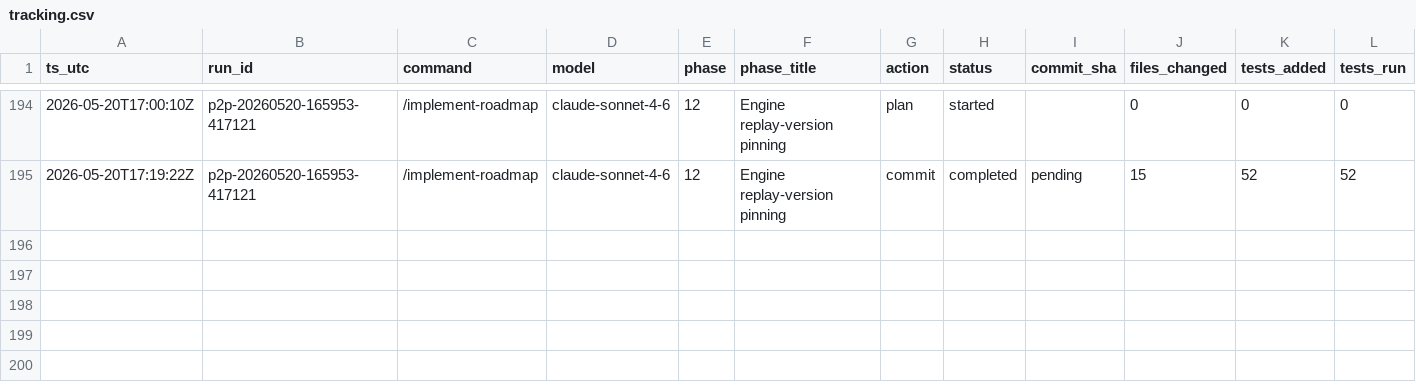
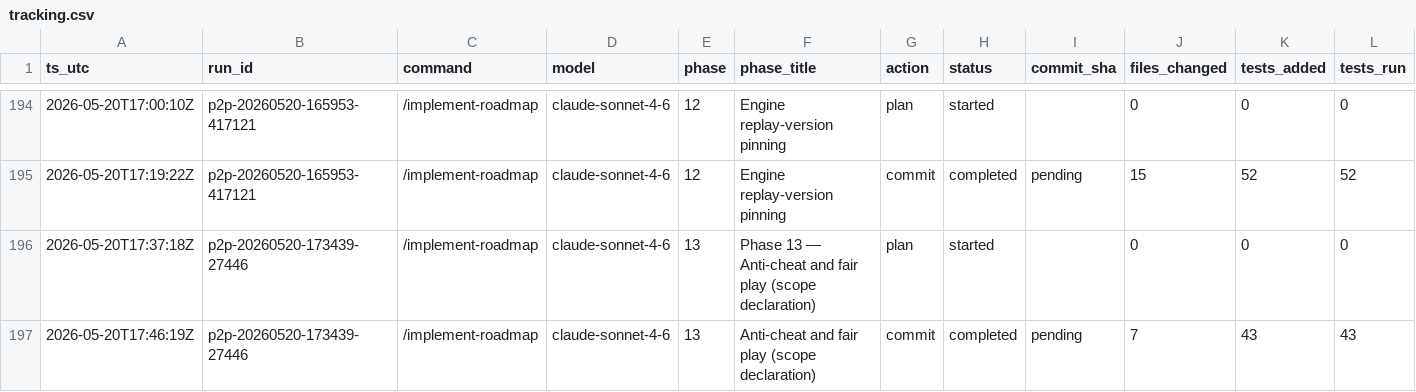
Before and after one commit to metaphy6/chessrecast, a CSV file: agent/tracking.csv, drawn as a sheet; only a part is shown, gaps mark what is left out; rows hold the shown columns only; the diff names each change by its address in the sheet, - before the commit and + after, or states it on an @@ line.

Commit message:
feat(p2p-13): anti-cheat scope declaration: fair-play doc, no_engine_pledge, think_time_histogram, casual_mode [p2p-20260520-173439-27446]

```diff
--- a/agent/tracking.csv
+++ b/agent/tracking.csv
+row 196: 2026-05-20T17:37:18Z | p2p-20260520-173439-27446 | /implement-roadmap | claude-sonnet-4-6 | 13 | Phase 13 — Anti-cheat and fair play (scope declaration) | plan | started |  | 0 | 0 | 0
+row 197: 2026-05-20T17:46:19Z | p2p-20260520-173439-27446 | /implement-roadmap | claude-sonnet-4-6 | 13 | Anti-cheat and fair play (scope declaration) | commit | completed | pending | 7 | 43 | 43
```
Also changed, not shown: 9 other files.
